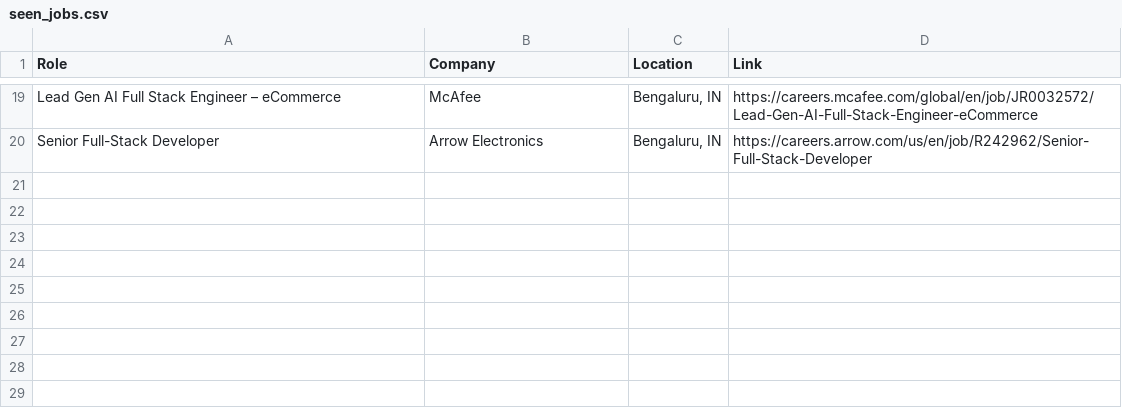
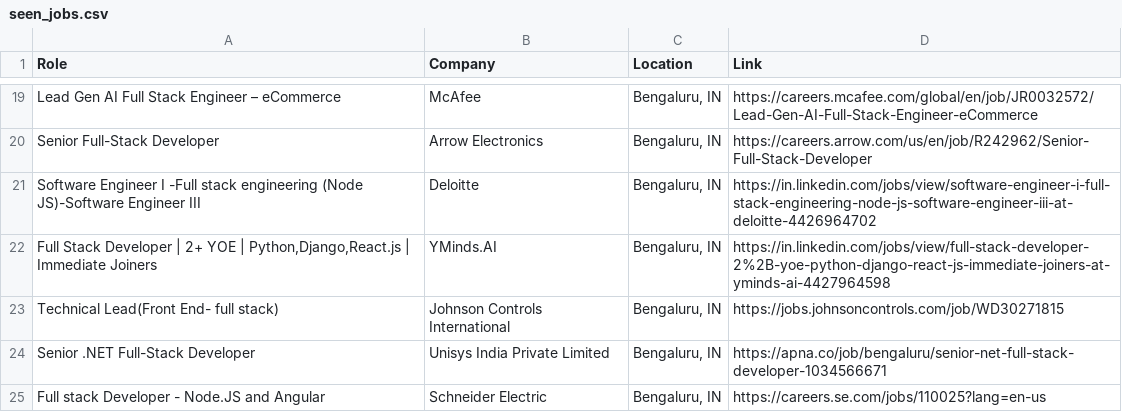
Before and after one commit to priyanshu0508/Automated-Job-Tracker-Alert, a CSV file: seen_jobs.csv, drawn as a sheet; only a part is shown, gaps mark what is left out; the diff names each change by its address in the sheet, - before the commit and + after, or states it on an @@ line.

```diff
--- a/seen_jobs.csv
+++ b/seen_jobs.csv
+row 21: Software Engineer I -Full stack engineering (Node JS)-Software Engineer III | Deloitte | Bengaluru, IN | https://in.linkedin.com/jobs/view/software-engineer-i-full-stack-engineering-node-js-software-engineer-iii-at-deloitte-4426964702
+row 22: Full Stack Developer | 2+ YOE | Python,Django,React.js | Immediate Joiners | YMinds.AI | Bengaluru, IN | https://in.linkedin.com/jobs/view/full-stack-developer-2%2B-yoe-python-django-react-js-immediate-joiners-at-yminds-ai-4427964598
+row 23: Technical Lead(Front End- full stack) | Johnson Controls International | Bengaluru, IN | https://jobs.johnsoncontrols.com/job/WD30271815
+row 24: Senior .NET Full-Stack Developer | Unisys India Private Limited | Bengaluru, IN | https://apna.co/job/bengaluru/senior-net-full-stack-developer-1034566671
+row 25: Full stack Developer - Node.JS and Angular | Schneider Electric | Bengaluru, IN | https://careers.se.com/jobs/110025?lang=en-us
```
